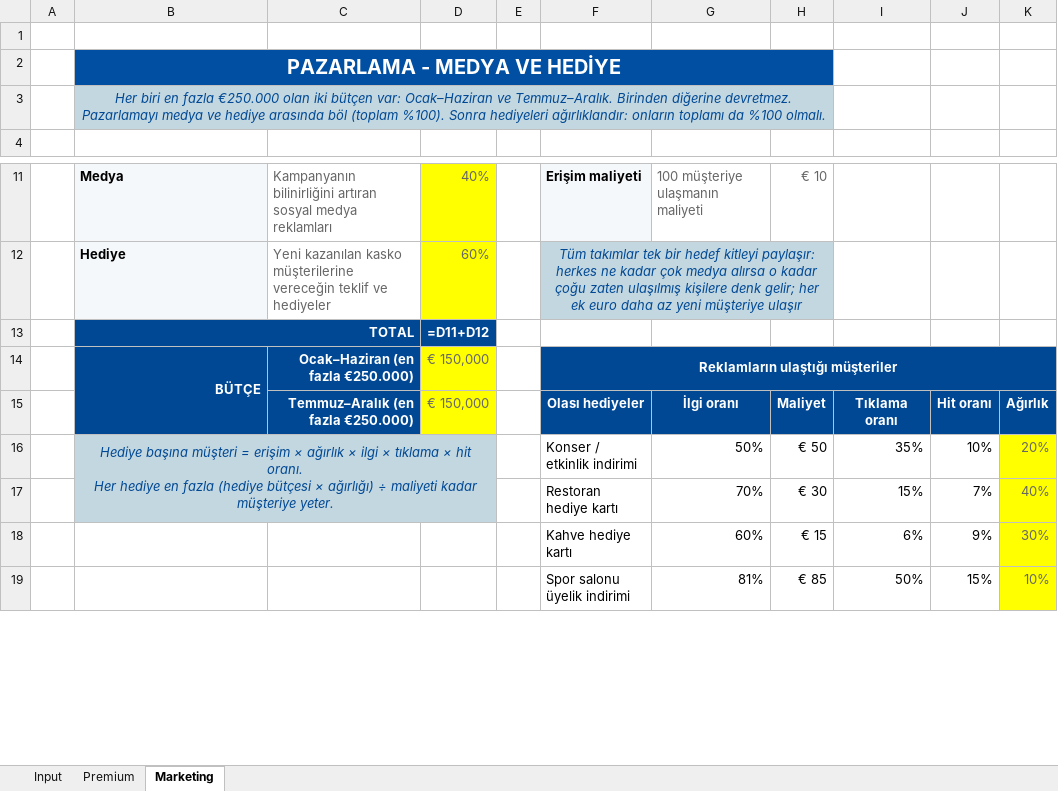
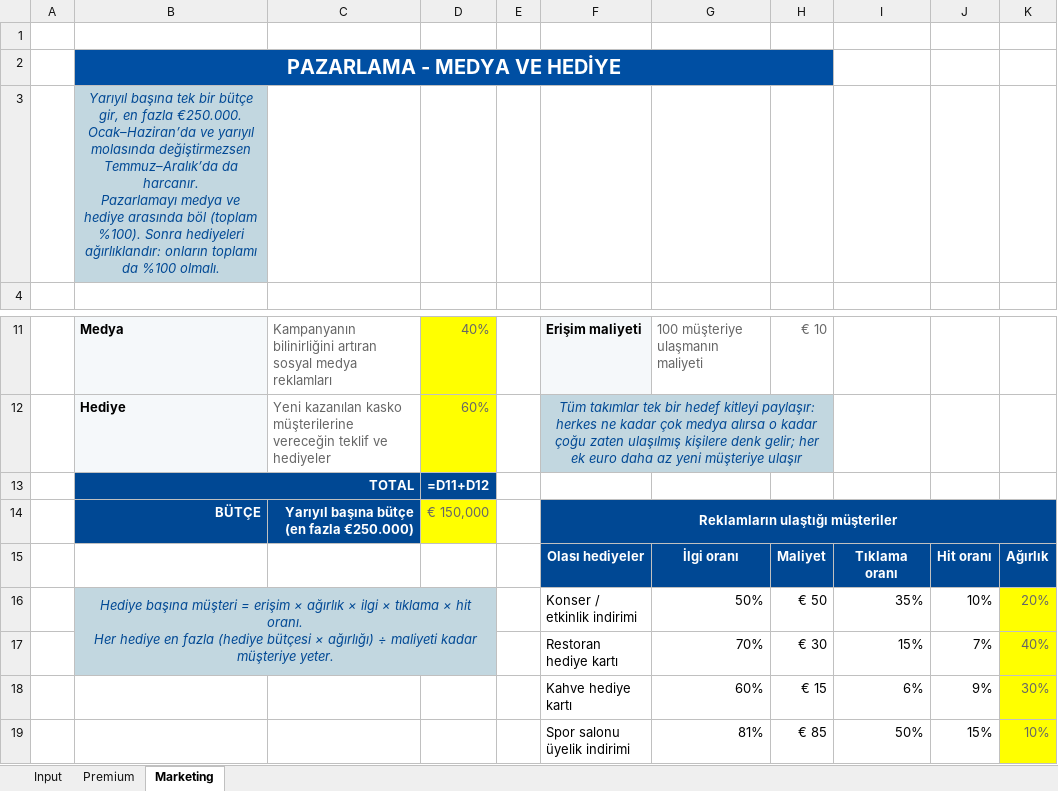
Before and after one commit to demireleren877/insurersleague, an Excel workbook: dist/samples/kasko-karar-ornegi.xlsx, sheet Marketing, drawn as a sheet; only a part is shown, gaps mark what is left out; values as stored, in another font and other column widths than the file's, no borders; formulas without a stored value are shown as written; conditional formats not drawn; ↵ is a line break in a cell; the diff names each change by its address in the sheet, - before the commit and + after, or states it on an @@ line.

```diff
--- a/dist/samples/kasko-karar-ornegi.xlsx (sheet Marketing)
+++ b/dist/samples/kasko-karar-ornegi.xlsx (sheet Marketing)
-B3: Her biri en fazla €250.000 olan iki bütçen var: Ocak–Haziran ve Temmuz–Aralık. Birinden diğerine devretmez. ↵ Pazarlamayı medya…
+B3: Yarıyıl başına tek bir bütçe gir, en fazla €250.000. Ocak–Haziran’da ve yarıyıl molasında değiştirmezsen Temmuz–Aralık’da da harcanır. ↵ Pazarlamayı medya…
-B3:H3 merged
-B14:B15 merged
-C14: Ocak–Haziran (en fazla €250.000)
+C14: Yarıyıl başına bütçe (en fazla €250.000)
-B15:C15 fill: #004894
+B15:C15 fill: none
-C15: Temmuz–Aralık (en fazla €250.000)
+C15: (empty)
-D15: € 150,000
+D15: (empty)
-D15 fill: #FFFF00
+D15 fill: none
```
Also changed, not shown: sheet Input, dist/samples/casco-decision-sample.xlsx, 22 other files.
